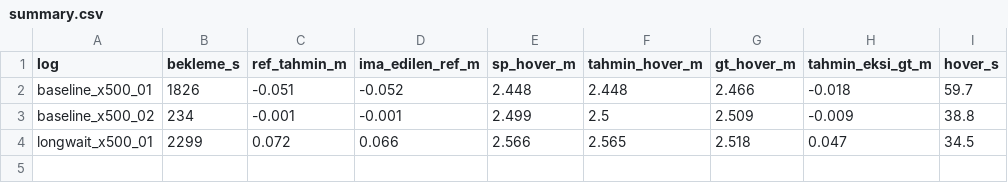
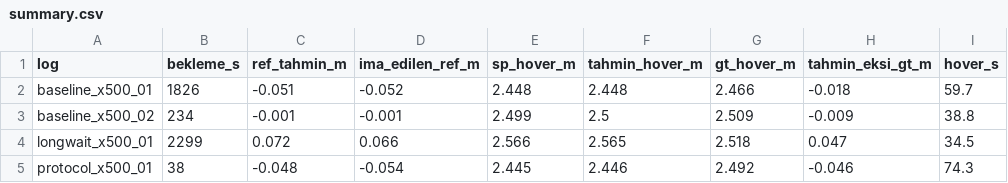
Before and after one commit to enginarslangezici/px4-sitl-altitude-validation, a CSV file: reports/summary.csv, drawn as a sheet.

Commit message:
Protokol ucusu 1

```diff
--- a/reports/summary.csv
+++ b/reports/summary.csv
@@ -4 +4,2 @@ baseline_x500_02,234,-0.001,-0.001,2.499,2.5,2.509,-0.009,38.8
 longwait_x500_01,2299,0.072,0.066,2.566,2.565,2.518,0.047,34.5
+protocol_x500_01,38,-0.048,-0.054,2.445,2.446,2.492,-0.046,74.3
```
